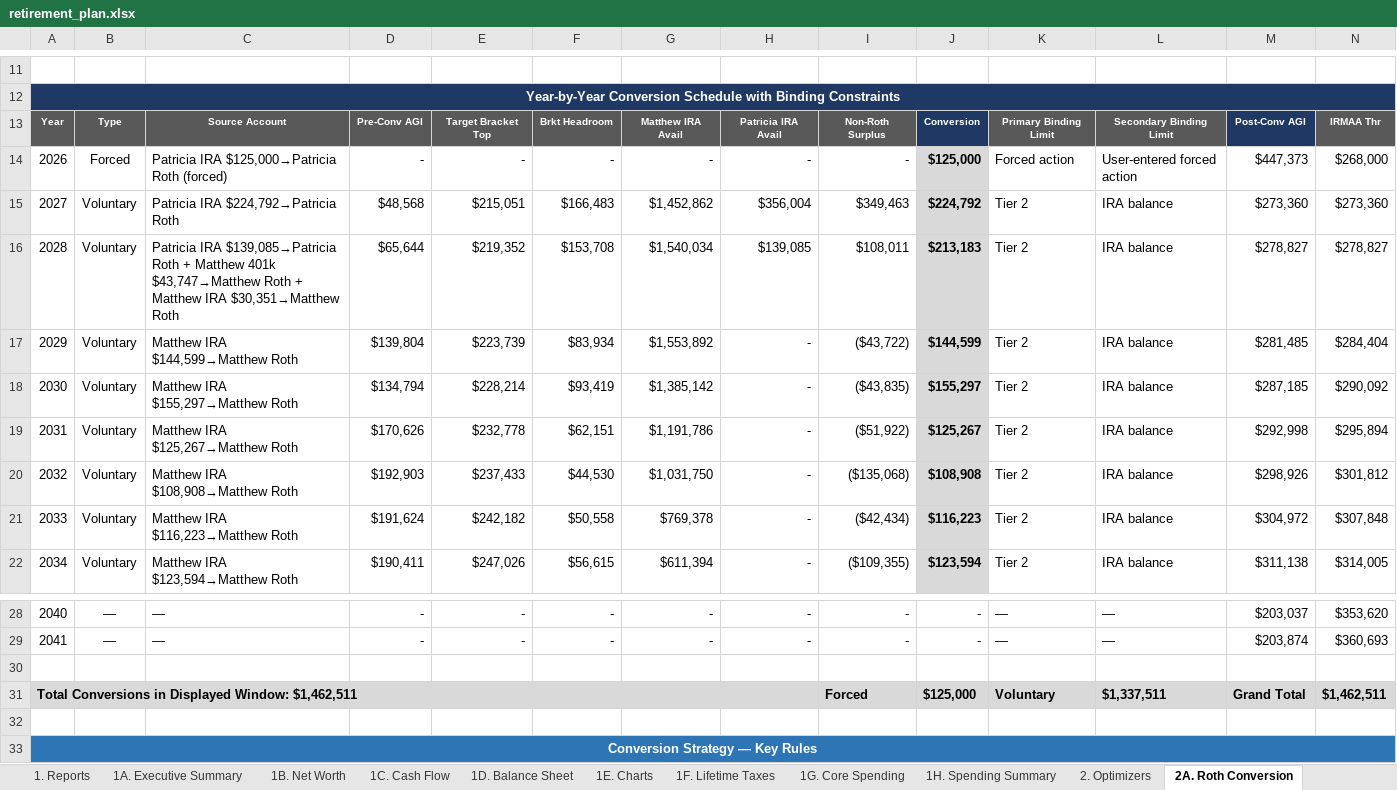
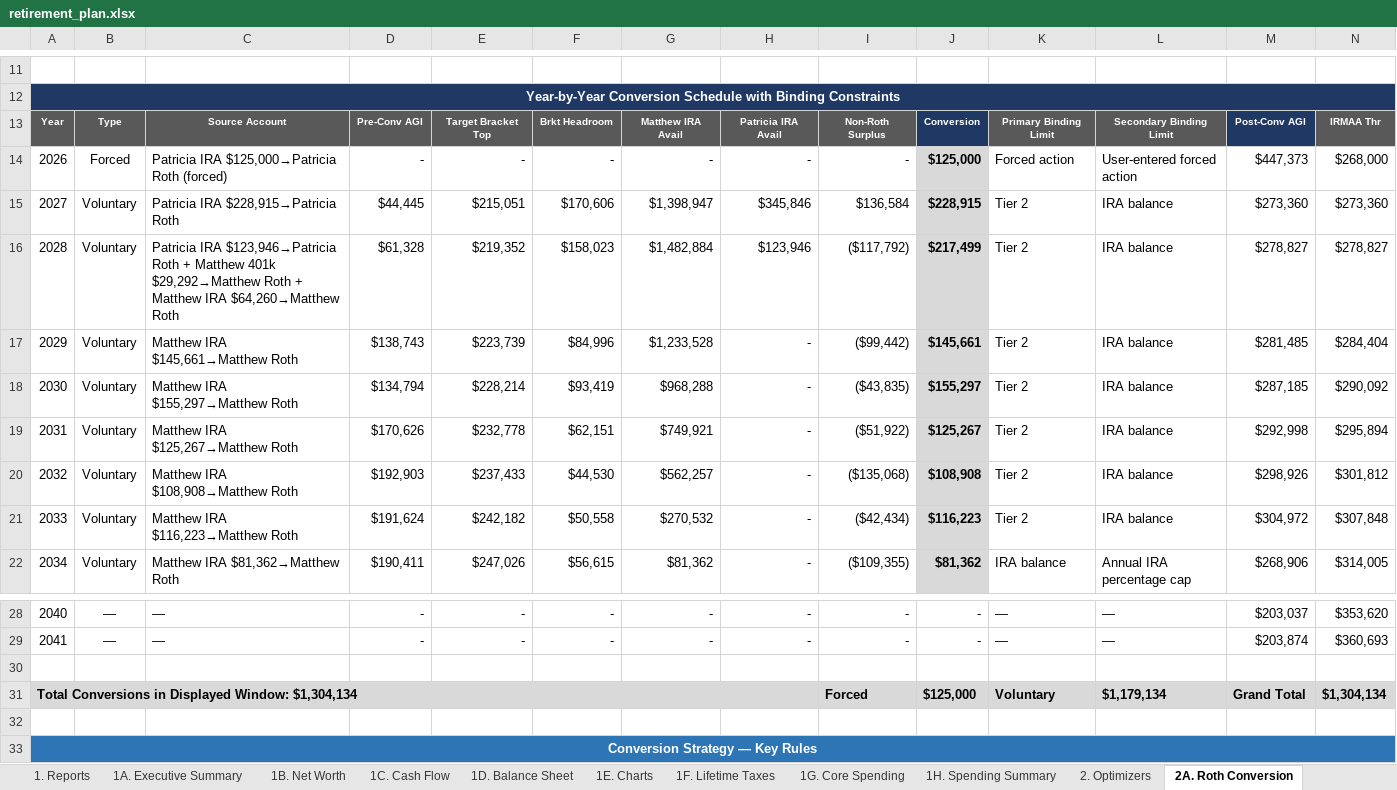
Before and after one commit to matthartzman/retirement_system, an Excel workbook: output/retirement_plan.xlsx, sheet 2A. Roth Conversion, drawn as a sheet; only a part is shown, gaps mark what is left out; values as stored, in another font and other column widths than the file's, no borders; the diff covers the shown part only; the diff names each change by its address in the sheet, - before the commit and + after, or states it on an @@ line.

```diff
--- a/output/retirement_plan.xlsx (sheet 2A. Roth Conversion)
+++ b/output/retirement_plan.xlsx (sheet 2A. Roth Conversion)
-C15: Patricia IRA $224,792→Patricia Roth
+C15: Patricia IRA $228,915→Patricia Roth
-D15: $48,568
+D15: $44,445
-F15: $166,483
+F15: $170,606
-G15: $1,452,862
+G15: $1,398,947
-H15: $356,004
+H15: $345,846
-I15: $349,463
+I15: $136,584
-J15: $224,792
+J15: $228,915
-C16: Patricia IRA $139,085→Patricia Roth + Matthew 401k $43,747→Matthew Roth + Matthew IRA $30,351→Matthew Roth
+C16: Patricia IRA $123,946→Patricia Roth + Matthew 401k $29,292→Matthew Roth + Matthew IRA $64,260→Matthew Roth
-D16: $65,644
+D16: $61,328
-F16: $153,708
+F16: $158,023
-G16: $1,540,034
+G16: $1,482,884
-H16: $139,085
+H16: $123,946
-I16: $108,011
+I16: ($117,792)
-J16: $213,183
+J16: $217,499
-C17: Matthew IRA $144,599→Matthew Roth
+C17: Matthew IRA $145,661→Matthew Roth
-D17: $139,804
+D17: $138,743
-F17: $83,934
+F17: $84,996
-G17: $1,553,892
+G17: $1,233,528
-I17: ($43,722)
+I17: ($99,442)
-J17: $144,599
+J17: $145,661
-G18: $1,385,142
+G18: $968,288
-G19: $1,191,786
+G19: $749,921
-G20: $1,031,750
+G20: $562,257
-G21: $769,378
+G21: $270,532
-C22: Matthew IRA $123,594→Matthew Roth
+C22: Matthew IRA $81,362→Matthew Roth
-G22: $611,394
+G22: $81,362
-J22: $123,594
+J22: $81,362
-K22: Tier 2
+K22: IRA balance
-L22: IRA balance
+L22: Annual IRA percentage cap
-M22: $311,138
+M22: $268,906
-A31: …Displayed Window: $1,462,511
+A31: …Displayed Window: $1,304,134
-L31: $1,337,511
+L31: $1,179,134
-N31: $1,462,511
+N31: $1,304,134
```
Also changed, not shown: 9 edited cells and cell formats elsewhere in this sheet, sheet 4C. Account Reconciliation, sheet 2D. Social Security, sheet 3A. Monte Carlo, sheet 1C. Cash Flow, sheet 1B. Net Worth, sheet 4E. RMD Audit, 10 more sheets, charts or pictures, 9 other files.
